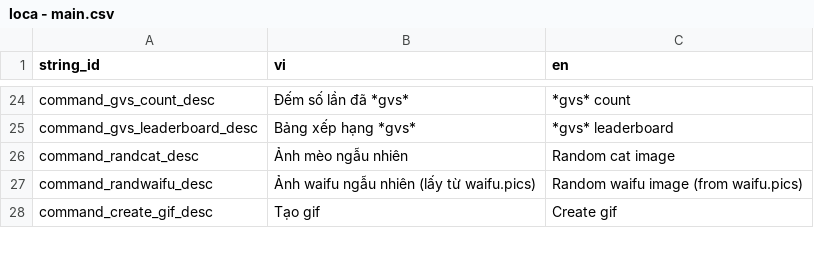
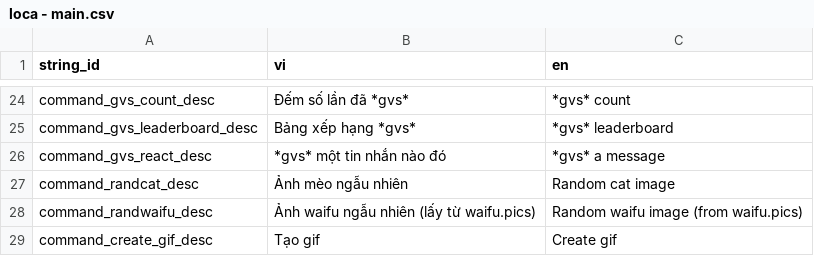
Before and after one commit to SussyGuy35/open-susbot, a CSV file: loca/loca - main.csv, drawn as a sheet; only a part is shown, gaps mark what is left out; the diff names each change by its address in the sheet, - before the commit and + after, or states it on an @@ line.

```diff
--- a/loca/loca - main.csv
+++ b/loca/loca - main.csv
+row 26: command_gvs_react_desc | *gvs* một tin nhắn nào đó | *gvs* a message
```
Also changed, not shown: loca/loca - gvs.csv, 2 other files.
